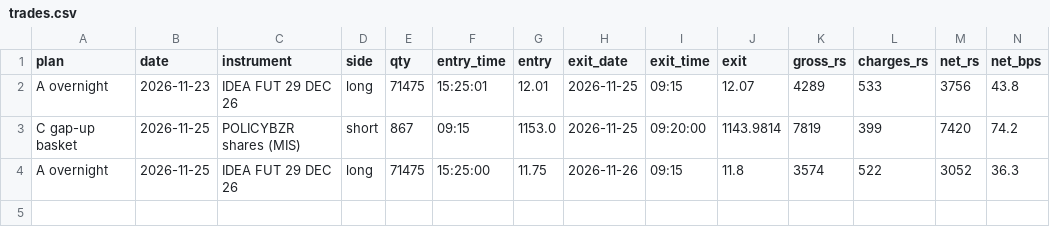
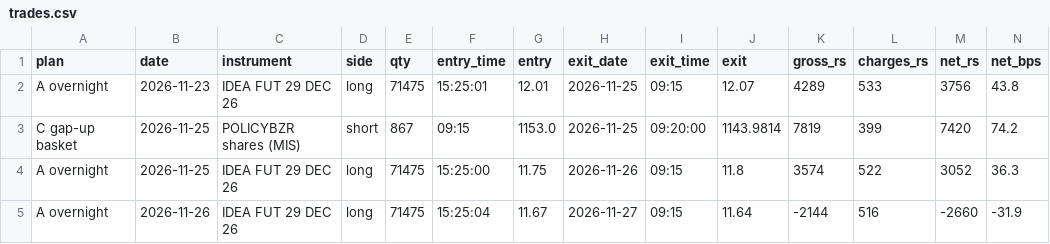
Before and after one commit to AjBhutada/vi-paper-trader, a CSV file: state/trades.csv, drawn as a sheet; only a part is shown; rows hold the shown columns only; the diff names each change by its address in the sheet, - before the commit and + after, or states it on an @@ line.

```diff
--- a/state/trades.csv
+++ b/state/trades.csv
+row 5: A overnight | 2026-11-26 | IDEA FUT 29 DEC 26 | long | 71475 | 15:25:04 | 11.67 | 2026-11-27 | 09:15 | 11.64 | -2144 | 516 | -2660 | -31.9
```
Also changed, not shown: 3 other files.
